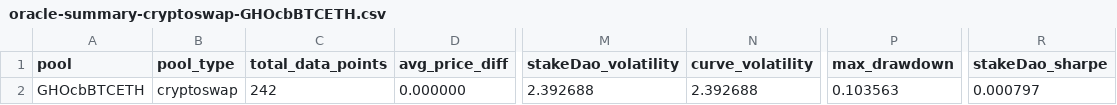
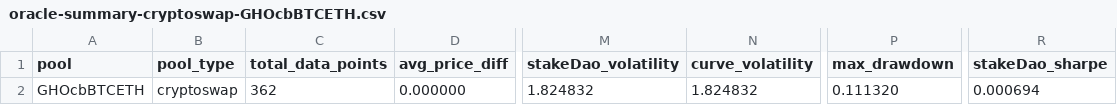
Before and after one commit to stake-dao/oracles-benchmark, a CSV file: assets/csv/oracle-summary-cryptoswap-GHOcbBTCETH.csv, drawn as a sheet; only a part is shown, gaps mark what is left out; the diff names each change by its address in the sheet, - before the commit and + after, or states it on an @@ line.

```diff
--- a/assets/csv/oracle-summary-cryptoswap-GHOcbBTCETH.csv
+++ b/assets/csv/oracle-summary-cryptoswap-GHOcbBTCETH.csv
-C2 (total_data_points): 242
+C2 (total_data_points): 362
-M2 (stakeDao_volatility): 2.392688
+M2 (stakeDao_volatility): 1.824832
-N2 (curve_volatility): 2.392688
+N2 (curve_volatility): 1.824832
-P2 (max_drawdown): 0.103563
+P2 (max_drawdown): 0.111320
-R2 (stakeDao_sharpe): 0.000797
+R2 (stakeDao_sharpe): 0.000694
```
Also changed, not shown: assets/csv/oracle-comparison-table-cryptoswap.csv, assets/csv/oracle-comparison-table-stableswap.csv, 48 other files.
